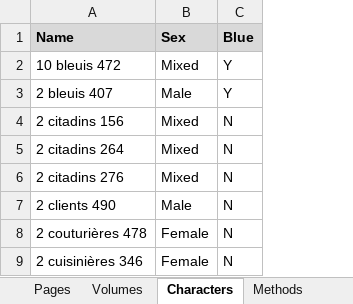
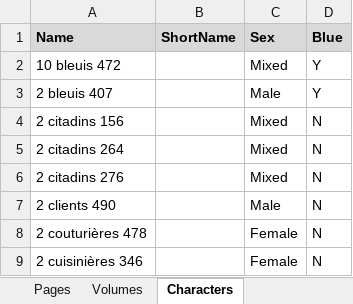
Before and after one commit to CompNet/NaNet, an Excel workbook: data/Ralph_Azham/_all.xlsx, sheet Characters, drawn as a sheet; only a part is shown; values as stored, in another font and other column widths than the file's, no borders; the diff names each change by its address in the sheet, - before the commit and + after, or states it on an @@ line.

```diff
--- a/data/Ralph_Azham/_all.xlsx (sheet Characters)
+++ b/data/Ralph_Azham/_all.xlsx (sheet Characters)
-sheet tab: Methods
+column B (ShortName), empty
```
Also changed, not shown: sheet Volumes, formulas that keep their value, 2 other files.
